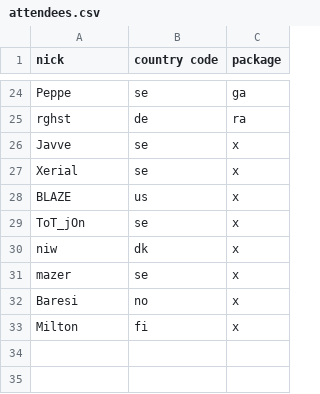
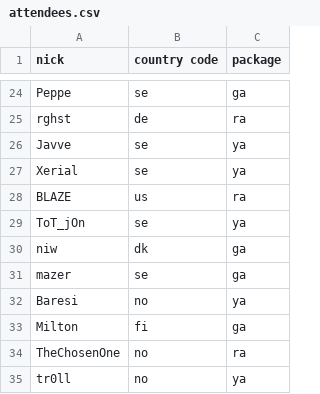
Before and after one commit to vikpe/qhlan2026, a CSV file: attendees.csv, drawn as a sheet; only a part is shown, gaps mark what is left out.

Commit message:
Update attendees.csv

```diff
--- a/attendees.csv
+++ b/attendees.csv
@@ -25,9 +25,11 @@ Peppe, se, ga
 rghst, de, ra
-Javve, se, x
-Xerial, se, x
-BLAZE, us, x
-ToT_jOn, se, x
-niw, dk, x
-mazer, se, x
-Baresi, no, x
-Milton, fi, x
+Javve, se, ya
+Xerial, se, ya
+BLAZE, us, ra
+ToT_jOn, se, ya
+niw, dk, ga
+mazer, se, ga
+Baresi, no, ya
+Milton, fi, ga
+TheChosenOne, no, ra
+tr0ll, no, ya
```
